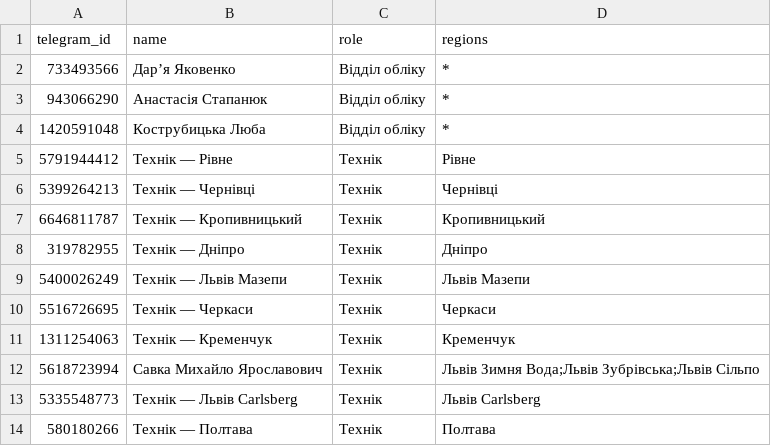
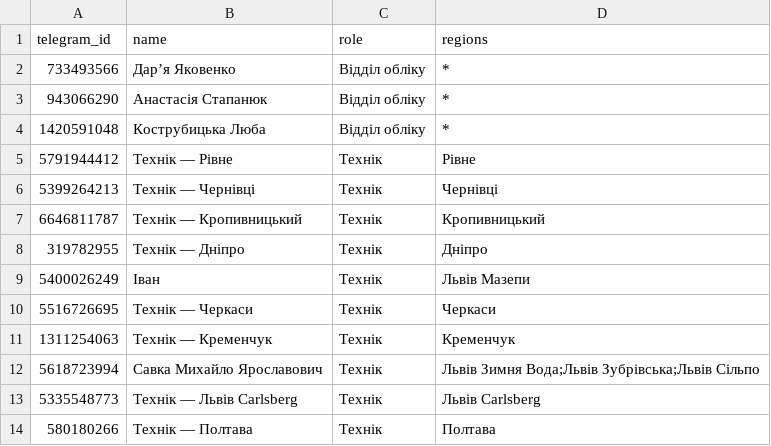
Before and after one commit to bestpressocomua-coder/tovar_besty_bot, a CSV file: bestpresso_bot/data/employees.csv, drawn as a sheet; only a part is shown.

```diff
--- a/bestpresso_bot/data/employees.csv
+++ b/bestpresso_bot/data/employees.csv
@@ -8,3 +8,3 @@ telegram_id,name,role,regions
 319782955,Технік — Дніпро,Технік,Дніпро
-5400026249,Технік — Львів Мазепи,Технік,Львів Мазепи
+5400026249,Іван,Технік,Львів Мазепи
 5516726695,Технік — Черкаси,Технік,Черкаси
```
Also changed, not shown: bestpresso_bot/data/locations.csv.
